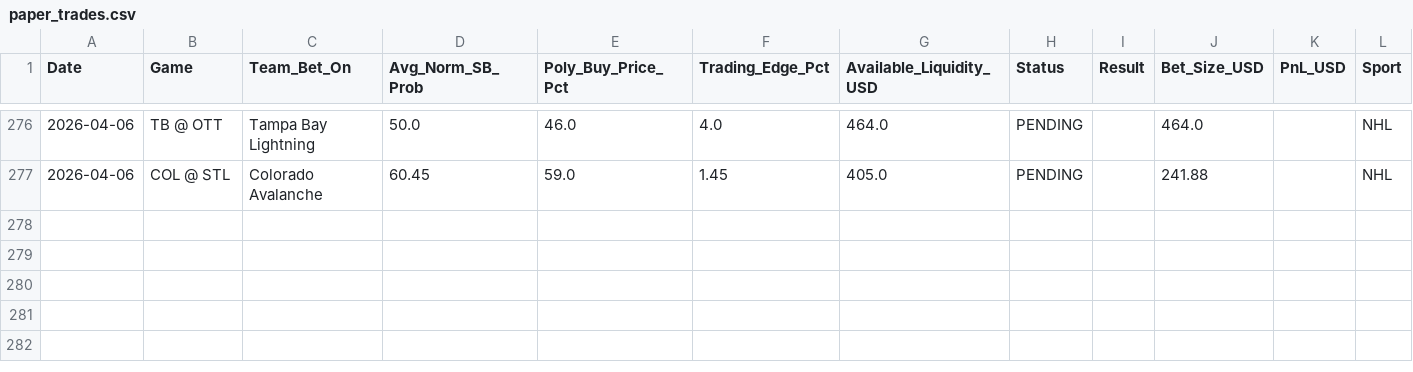
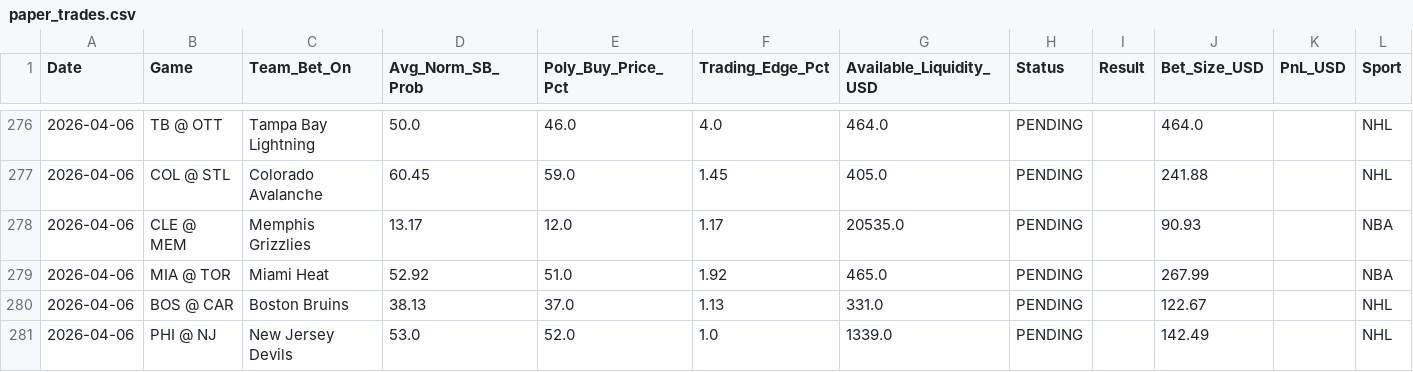
Before and after one commit to pmatorras/poly-bot, a CSV file: data/paper_trades.csv, drawn as a sheet; only a part is shown, gaps mark what is left out; the diff names each change by its address in the sheet, - before the commit and + after, or states it on an @@ line.

```diff
--- a/data/paper_trades.csv
+++ b/data/paper_trades.csv
+row 278: 2026-04-06 | CLE @ MEM | Memphis Grizzlies | 13.17 | 12.0 | 1.17 | 20535.0 | PENDING |  | 90.93 |  | NBA
+row 279: 2026-04-06 | MIA @ TOR | Miami Heat | 52.92 | 51.0 | 1.92 | 465.0 | PENDING |  | 267.99 |  | NBA
+row 280: 2026-04-06 | BOS @ CAR | Boston Bruins | 38.13 | 37.0 | 1.13 | 331.0 | PENDING |  | 122.67 |  | NHL
+row 281: 2026-04-06 | PHI @ NJ | New Jersey Devils | 53.0 | 52.0 | 1.0 | 1339.0 | PENDING |  | 142.49 |  | NHL
```
